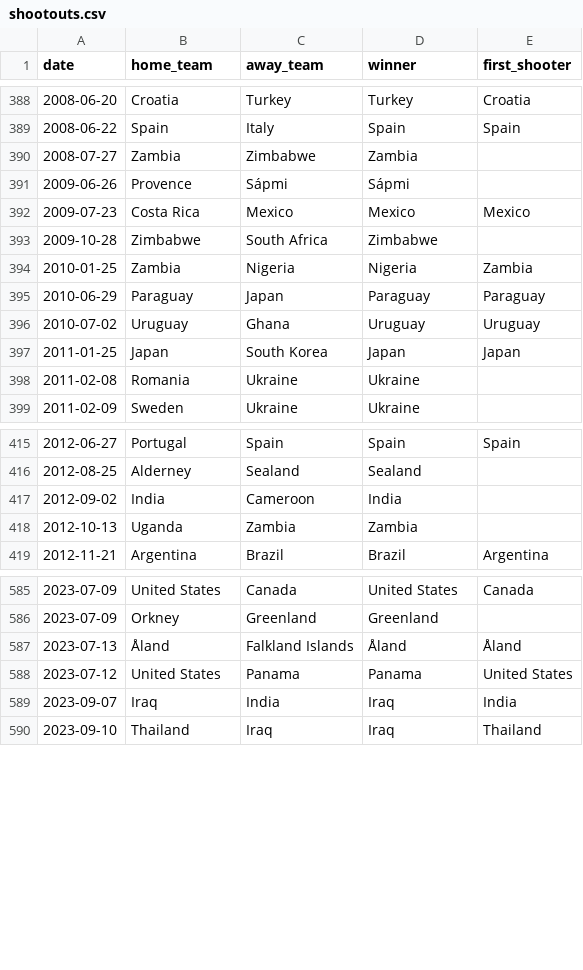
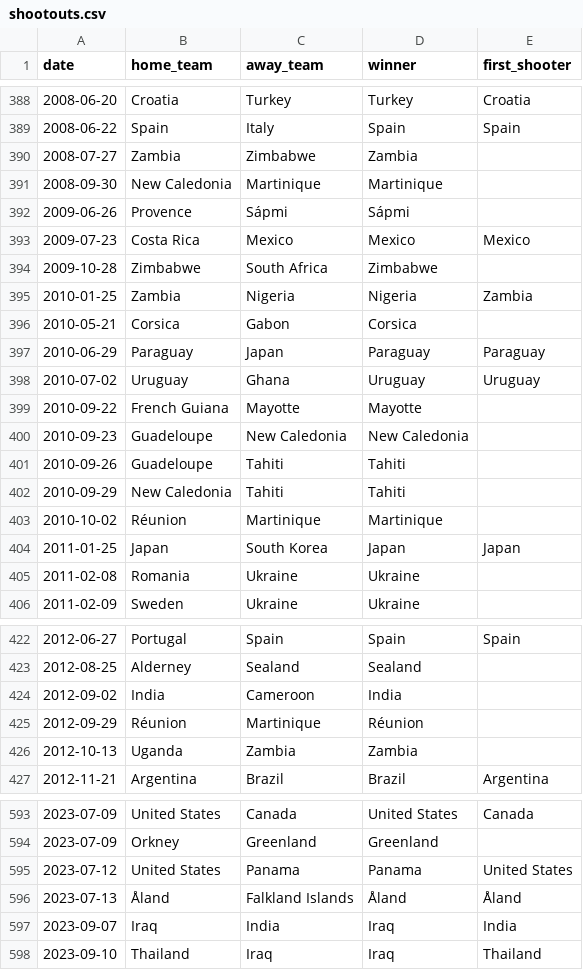
Before and after one commit to martj42/international_results, a CSV file: shootouts.csv, drawn as a sheet; only a part is shown, gaps mark what is left out.

```diff
--- a/shootouts.csv
+++ b/shootouts.csv
@@ -390,2 +390,3 @@ date,home_team,away_team,winner,first_shooter
 2008-07-27,Zambia,Zimbabwe,Zambia,
+2008-09-30,New Caledonia,Martinique,Martinique,
 2009-06-26,Provence,Sápmi,Sápmi,
@@ -394,4 +395,10 @@ date,home_team,away_team,winner,first_shooter
 2010-01-25,Zambia,Nigeria,Nigeria,Zambia
+2010-05-21,Corsica,Gabon,Corsica,
 2010-06-29,Paraguay,Japan,Paraguay,Paraguay
 2010-07-02,Uruguay,Ghana,Uruguay,Uruguay
+2010-09-22,French Guiana,Mayotte,Mayotte,
+2010-09-23,Guadeloupe,New Caledonia,New Caledonia,
+2010-09-26,Guadeloupe,Tahiti,Tahiti,
+2010-09-29,New Caledonia,Tahiti,Tahiti,
+2010-10-02,Réunion,Martinique,Martinique,
 2011-01-25,Japan,South Korea,Japan,Japan
@@ -417,2 +424,3 @@ date,home_team,away_team,winner,first_shooter
 2012-09-02,India,Cameroon,India,
+2012-09-29,Réunion,Martinique,Réunion,
 2012-10-13,Uganda,Zambia,Zambia,
@@ -586,4 +594,4 @@ date,home_team,away_team,winner,first_shooter
 2023-07-09,Orkney,Greenland,Greenland,
+2023-07-12,United States,Panama,Panama,United States
 2023-07-13,Åland,Falkland Islands,Åland,Åland
-2023-07-12,United States,Panama,Panama,United States
 2023-09-07,Iraq,India,Iraq,India
```
Also changed, not shown: 1 other file.
